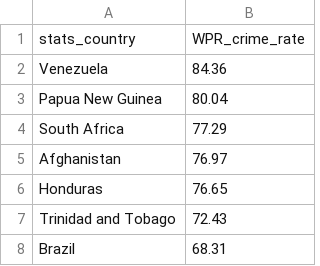
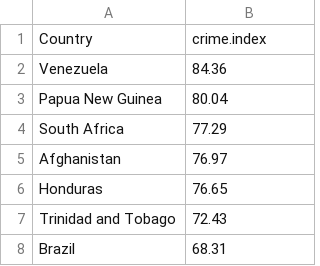
Before and after one commit to Zean77/ETL---WHI-Project, a CSV file: Resources/Crime_Rate.csv, drawn as a sheet; only a part is shown.

```diff
--- a/Resources/Crime_Rate.csv
+++ b/Resources/Crime_Rate.csv
@@ -1,2 +1,2 @@
-stats_country,WPR_crime_rate
+Country,crime.index
 Venezuela,84.36
```
Also changed, not shown: Resources/Life_Expectancy.csv, 3 other files.
